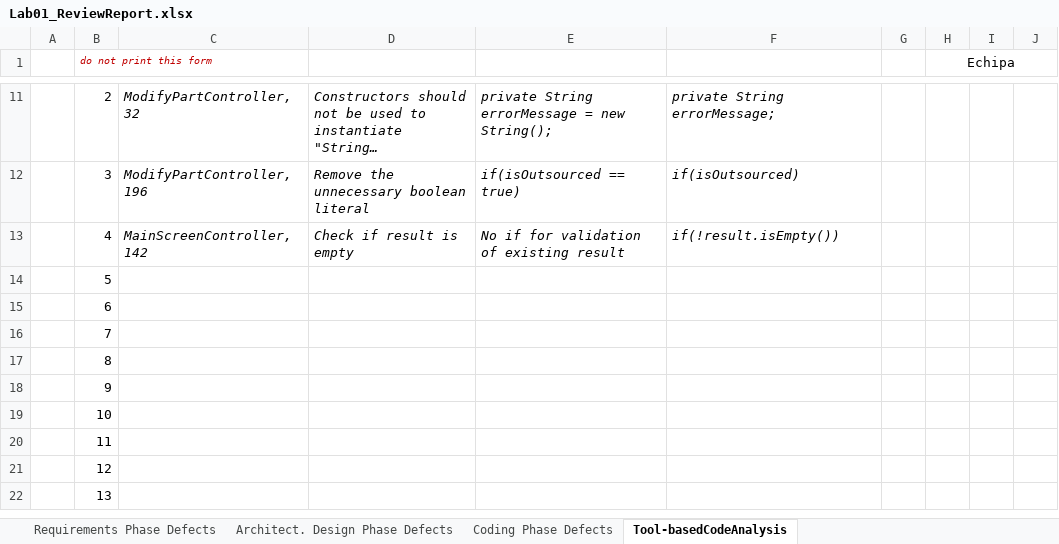
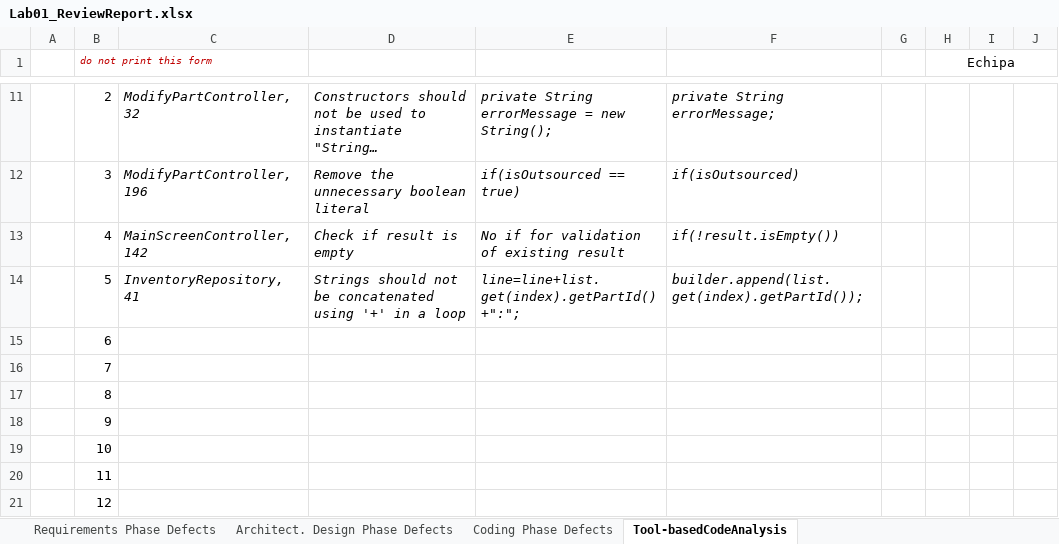
Before and after one commit to Bogdan0511/Laborator_VVSS_Steaua, an Excel workbook: Docs/Lab01/Lab01_ReviewReport.xlsx, sheet Tool-basedCodeAnalysis, drawn as a sheet; only a part is shown, gaps mark what is left out; the shorter side is filled out with more unchanged rows; long unchanged cells end in …; values as stored, in another font and other column widths than the file's, no borders; the diff names each change by its address in the sheet, - before the commit and + after, or states it on an @@ line.

```diff
--- a/Docs/Lab01/Lab01_ReviewReport.xlsx (sheet Tool-basedCodeAnalysis)
+++ b/Docs/Lab01/Lab01_ReviewReport.xlsx (sheet Tool-basedCodeAnalysis)
-C14: (empty)
+C14: InventoryRepository, 41
-D14: (empty)
+D14: Strings should not be concatenated using '+' in a loop
-E14: (empty)
+E14: line=line+list.get(index).getPartId()+":";
-F14: (empty)
+F14: builder.append(list.get(index).getPartId());
```
Also changed, not shown: Docs/Lab02/Lab02_BBT_TCs_Form.xlsx, 2 other files.
